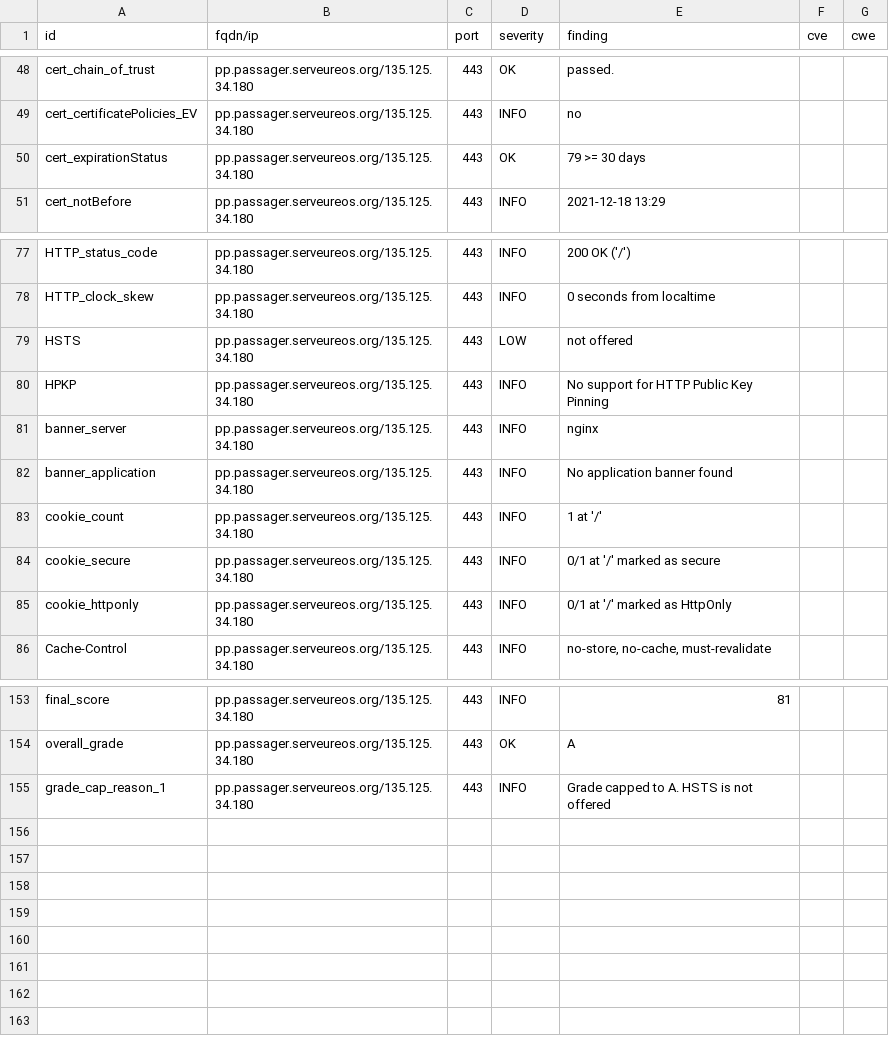
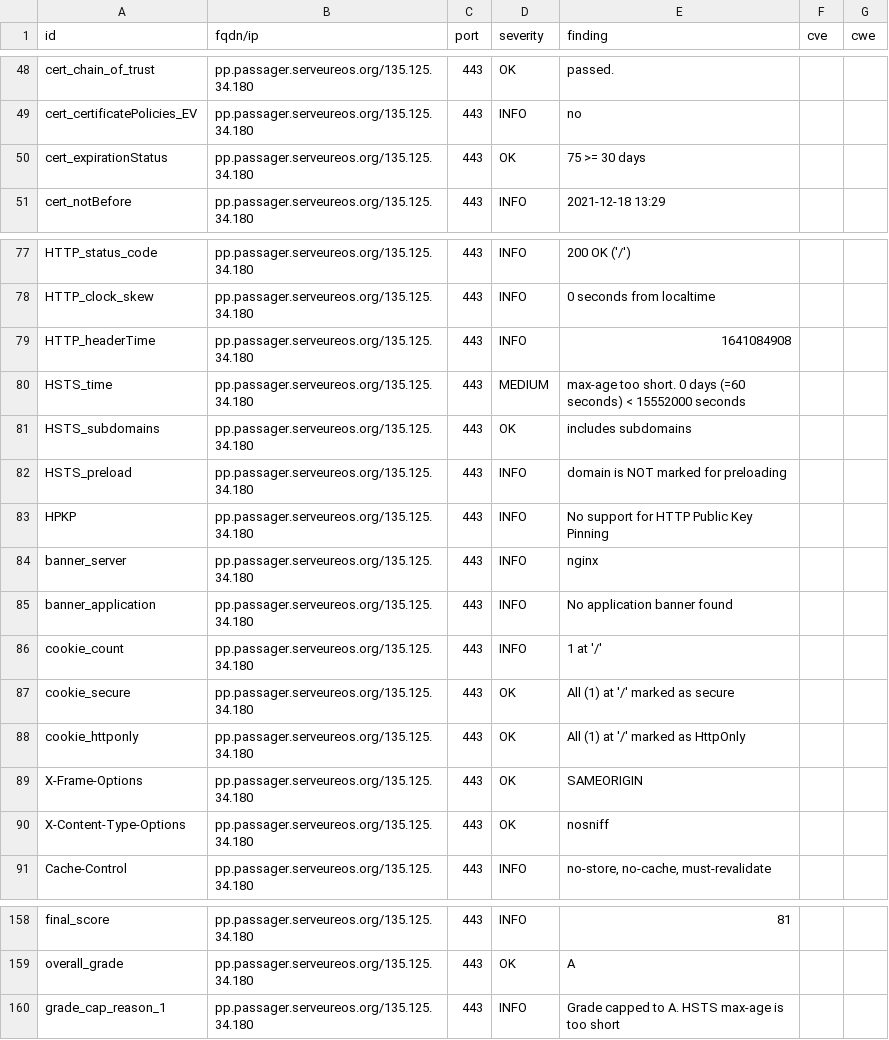
Before and after one commit to yann33380/testcovid, a CSV file: results/aHR0cHM6Ly9wcC5wYXNzYWdlci5zZXJ2ZXVyZW9zLm9yZy8=/testssl.csv, drawn as a sheet; only a part is shown, gaps mark what is left out.

Commit message:
update: https://pp.passager.serveureos.org/

```diff
--- a/results/aHR0cHM6Ly9wcC5wYXNzYWdlci5zZXJ2ZXVyZW9zLm9yZy8=/testssl.csv
+++ b/results/aHR0cHM6Ly9wcC5wYXNzYWdlci5zZXJ2ZXVyZW9zLm9yZy8=/testssl.csv
@@ -49,3 +49,3 @@
 "cert_certificatePolicies_EV","pp.passager.serveureos.org/135.125.34.180","443","INFO","no","",""
-"cert_expirationStatus","pp.passager.serveureos.org/135.125.34.180","443","OK","79 >= 30 days","",""
+"cert_expirationStatus","pp.passager.serveureos.org/135.125.34.180","443","OK","75 >= 30 days","",""
 "cert_notBefore","pp.passager.serveureos.org/135.125.34.180","443","INFO","2021-12-18 13:29","",""
@@ -78,3 +78,6 @@
 "HTTP_clock_skew","pp.passager.serveureos.org/135.125.34.180","443","INFO","0 seconds from localtime","",""
-"HSTS","pp.passager.serveureos.org/135.125.34.180","443","LOW","not offered","",""
+"HTTP_headerTime","pp.passager.serveureos.org/135.125.34.180","443","INFO","1641084908","",""
+"HSTS_time","pp.passager.serveureos.org/135.125.34.180","443","MEDIUM","max-age too short. 0 days (=60 seconds) < 15552000 seconds","",""
+"HSTS_subdomains","pp.passager.serveureos.org/135.125.34.180","443","OK","includes subdomains","",""
+"HSTS_preload","pp.passager.serveureos.org/135.125.34.180","443","INFO","domain is NOT marked for preloading","",""
 "HPKP","pp.passager.serveureos.org/135.125.34.180","443","INFO","No support for HTTP Public Key Pinning","",""
@@ -83,4 +86,6 @@
 "cookie_count","pp.passager.serveureos.org/135.125.34.180","443","INFO","1 at '/'","",""
-"cookie_secure","pp.passager.serveureos.org/135.125.34.180","443","INFO","0/1 at '/' marked as secure","",""
-"cookie_httponly","pp.passager.serveureos.org/135.125.34.180","443","INFO","0/1 at '/' marked as HttpOnly","",""
+"cookie_secure","pp.passager.serveureos.org/135.125.34.180","443","OK","All (1) at '/' marked as secure","",""
+"cookie_httponly","pp.passager.serveureos.org/135.125.34.180","443","OK","All (1) at '/' marked as HttpOnly","",""
+"X-Frame-Options","pp.passager.serveureos.org/135.125.34.180","443","OK","SAMEORIGIN","",""
+"X-Content-Type-Options","pp.passager.serveureos.org/135.125.34.180","443","OK","nosniff","",""
 "Cache-Control","pp.passager.serveureos.org/135.125.34.180","443","INFO","no-store, no-cache, must-revalidate","",""
@@ -154,2 +159,2 @@
 "overall_grade","pp.passager.serveureos.org/135.125.34.180","443","OK","A","",""
-"grade_cap_reason_1","pp.passager.serveureos.org/135.125.34.180","443","INFO","Grade capped to A. HSTS is not offered","",""
+"grade_cap_reason_1","pp.passager.serveureos.org/135.125.34.180","443","INFO","Grade capped to A. HSTS max-age is too short","",""
```
Also changed, not shown: 13 other files.
